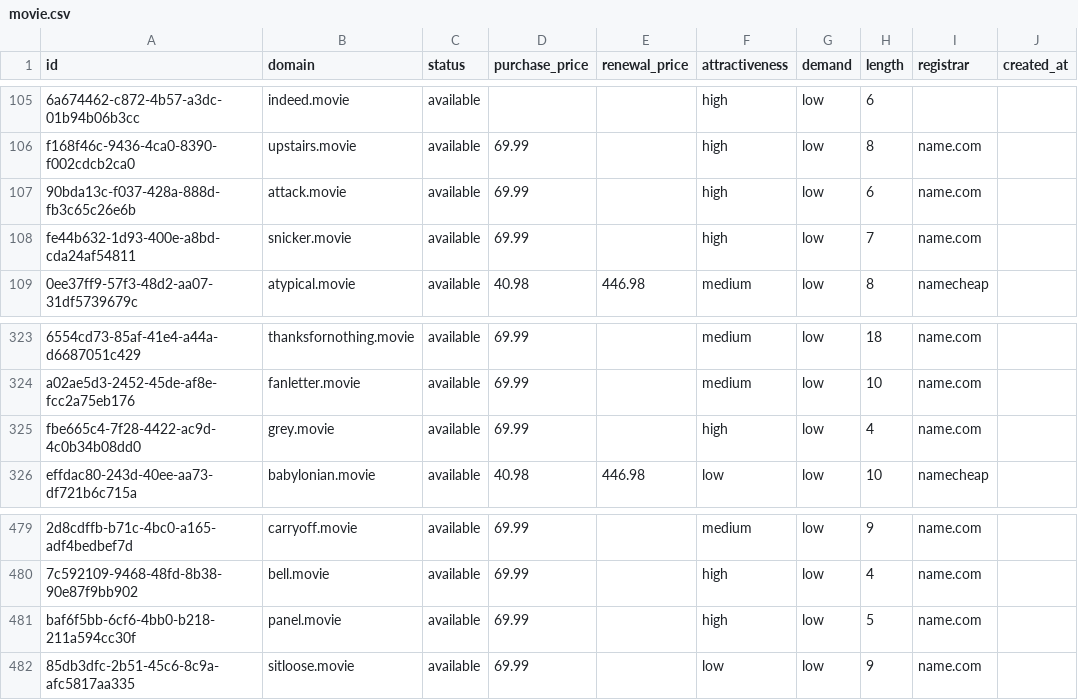
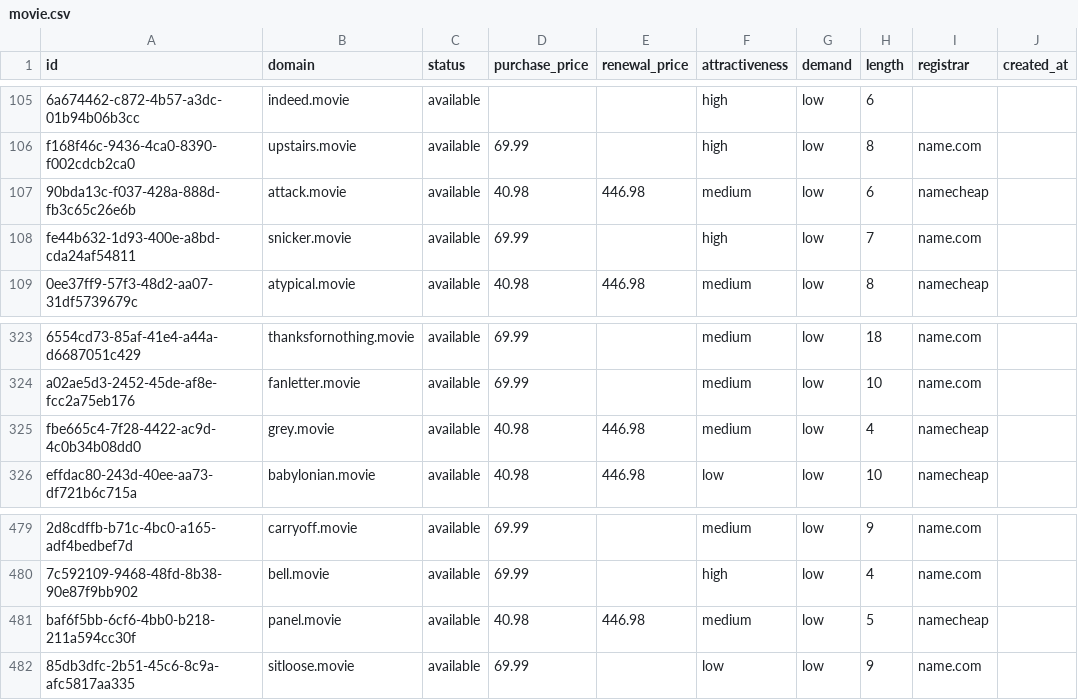
Before and after one commit to UniqueDomains/movie-oneword-domains, a CSV file: movie.csv, drawn as a sheet; only a part is shown, gaps mark what is left out; the diff names each change by its address in the sheet, - before the commit and + after, or states it on an @@ line.

Commit message:
Domains update

```diff
--- a/movie.csv
+++ b/movie.csv
-D107 (purchase_price): 69.99
+D107 (purchase_price): 40.98
-E107 (renewal_price): (empty)
+E107 (renewal_price): 446.98
-F107 (attractiveness): high
+F107 (attractiveness): medium
-I107 (registrar): name.com
+I107 (registrar): namecheap
-D325 (purchase_price): 69.99
+D325 (purchase_price): 40.98
-E325 (renewal_price): (empty)
+E325 (renewal_price): 446.98
-F325 (attractiveness): high
+F325 (attractiveness): medium
-I325 (registrar): name.com
+I325 (registrar): namecheap
-D481 (purchase_price): 69.99
+D481 (purchase_price): 40.98
-E481 (renewal_price): (empty)
+E481 (renewal_price): 446.98
-F481 (attractiveness): high
+F481 (attractiveness): medium
-I481 (registrar): name.com
+I481 (registrar): namecheap
```
Also changed, not shown: 4 other files.
